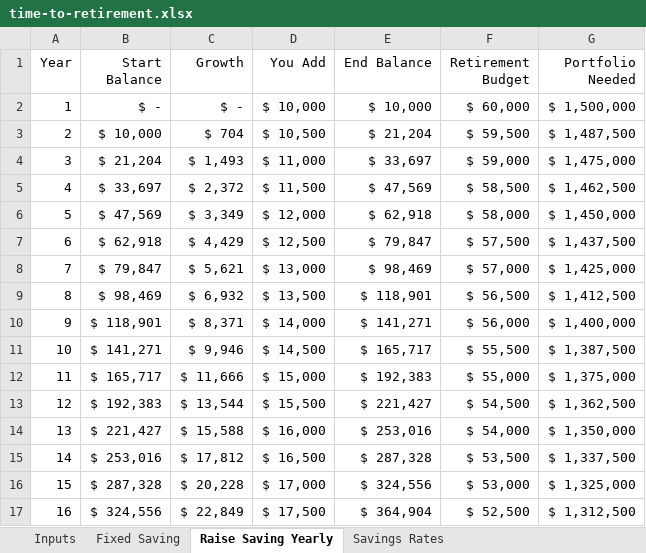
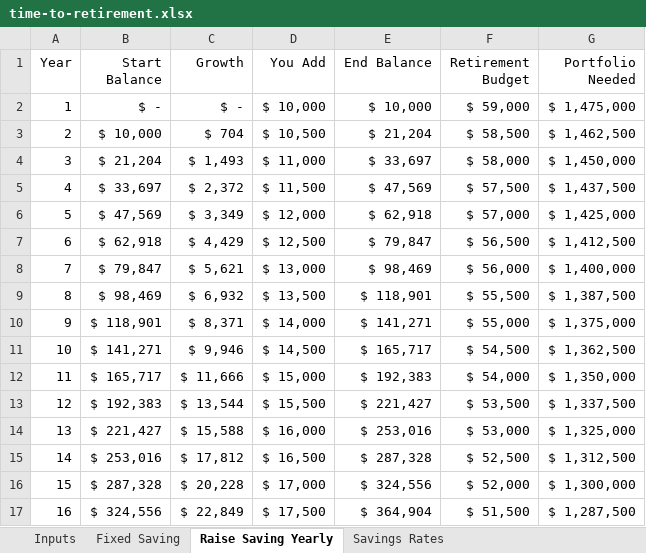
Before and after one commit to ScottLouvau/scottlouvau.github.io, an Excel workbook: content/finance/2021/2021-06-03-how-long-does-it-take/files/time-to-retirement.xlsx, sheet Raise Saving Yearly, drawn as a sheet; only a part is shown; values as stored, in another font and other column widths than the file's, no borders; the diff covers the shown part only; the diff names each change by its address in the sheet, - before the commit and + after, or states it on an @@ line.

Commit message:
Retirement Account Types. Fixes for "How Much You Need" and "How Long Does It Take".

```diff
--- a/content/finance/2021/2021-06-03-how-long-does-it-take/files/time-to-retirement.xlsx (sheet Raise Saving Yearly)
+++ b/content/finance/2021/2021-06-03-how-long-does-it-take/files/time-to-retirement.xlsx (sheet Raise Saving Yearly)
-F2 (Retirement Budget): $ 60,000
+F2 (Retirement Budget): $ 59,000
-G2 (Portfolio Needed): $ 1,500,000
+G2 (Portfolio Needed): $ 1,475,000
-F3 (Retirement Budget): $ 59,500
+F3 (Retirement Budget): $ 58,500
-G3 (Portfolio Needed): $ 1,487,500
+G3 (Portfolio Needed): $ 1,462,500
-F4 (Retirement Budget): $ 59,000
+F4 (Retirement Budget): $ 58,000
-G4 (Portfolio Needed): $ 1,475,000
+G4 (Portfolio Needed): $ 1,450,000
-F5 (Retirement Budget): $ 58,500
+F5 (Retirement Budget): $ 57,500
-G5 (Portfolio Needed): $ 1,462,500
+G5 (Portfolio Needed): $ 1,437,500
-F6 (Retirement Budget): $ 58,000
+F6 (Retirement Budget): $ 57,000
-G6 (Portfolio Needed): $ 1,450,000
+G6 (Portfolio Needed): $ 1,425,000
-F7 (Retirement Budget): $ 57,500
+F7 (Retirement Budget): $ 56,500
-G7 (Portfolio Needed): $ 1,437,500
+G7 (Portfolio Needed): $ 1,412,500
-F8 (Retirement Budget): $ 57,000
+F8 (Retirement Budget): $ 56,000
-G8 (Portfolio Needed): $ 1,425,000
+G8 (Portfolio Needed): $ 1,400,000
-F9 (Retirement Budget): $ 56,500
+F9 (Retirement Budget): $ 55,500
-G9 (Portfolio Needed): $ 1,412,500
+G9 (Portfolio Needed): $ 1,387,500
-F10 (Retirement Budget): $ 56,000
+F10 (Retirement Budget): $ 55,000
-G10 (Portfolio Needed): $ 1,400,000
+G10 (Portfolio Needed): $ 1,375,000
-F11 (Retirement Budget): $ 55,500
+F11 (Retirement Budget): $ 54,500
-G11 (Portfolio Needed): $ 1,387,500
+G11 (Portfolio Needed): $ 1,362,500
-F12 (Retirement Budget): $ 55,000
+F12 (Retirement Budget): $ 54,000
-G12 (Portfolio Needed): $ 1,375,000
+G12 (Portfolio Needed): $ 1,350,000
-F13 (Retirement Budget): $ 54,500
+F13 (Retirement Budget): $ 53,500
-G13 (Portfolio Needed): $ 1,362,500
+G13 (Portfolio Needed): $ 1,337,500
-F14 (Retirement Budget): $ 54,000
+F14 (Retirement Budget): $ 53,000
-G14 (Portfolio Needed): $ 1,350,000
+G14 (Portfolio Needed): $ 1,325,000
-F15 (Retirement Budget): $ 53,500
+F15 (Retirement Budget): $ 52,500
-G15 (Portfolio Needed): $ 1,337,500
+G15 (Portfolio Needed): $ 1,312,500
-F16 (Retirement Budget): $ 53,000
+F16 (Retirement Budget): $ 52,000
-G16 (Portfolio Needed): $ 1,325,000
+G16 (Portfolio Needed): $ 1,300,000
-F17 (Retirement Budget): $ 52,500
+F17 (Retirement Budget): $ 51,500
-G17 (Portfolio Needed): $ 1,312,500
+G17 (Portfolio Needed): $ 1,287,500
```
Also changed, not shown: 24 edited cells elsewhere in this sheet, 4 other files.
